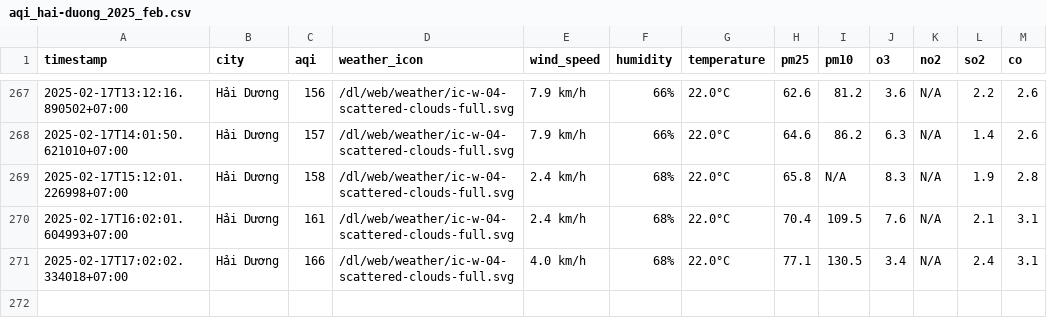
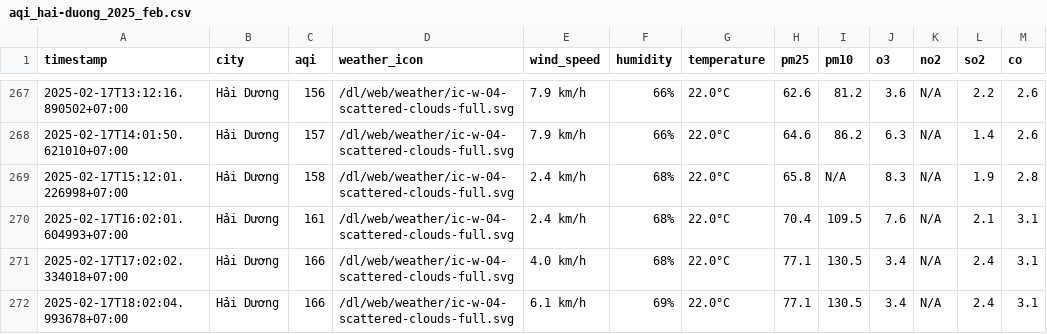
Before and after one commit to nguyennguyet02/iqair-dataset, a CSV file: result/hai-duong/aqi_hai-duong_2025_feb.csv, drawn as a sheet; only a part is shown, gaps mark what is left out.

```diff
--- a/result/hai-duong/aqi_hai-duong_2025_feb.csv
+++ b/result/hai-duong/aqi_hai-duong_2025_feb.csv
@@ -271 +271,2 @@ timestamp,city,aqi,weather_icon,wind_speed,humidity,temperature,pm25,pm10,o3,no2
 2025-02-17T17:02:02.334018+07:00,Hải Dương,166,/dl/web/weather/ic-w-04-scattered-clouds-full.svg,4.0 km/h,68%,22.0°C,77.1,130.5,3.4,N/A,2.4,3.1
+2025-02-17T18:02:04.993678+07:00,Hải Dương,166,/dl/web/weather/ic-w-04-scattered-clouds-full.svg,6.1 km/h,69%,22.0°C,77.1,130.5,3.4,N/A,2.4,3.1
```
Also changed, not shown: result/bac-ninh/aqi_bac-ninh_2025_feb.csv, result/hai-phong/aqi_hai-phong_2025_feb.csv, 8 other files.
